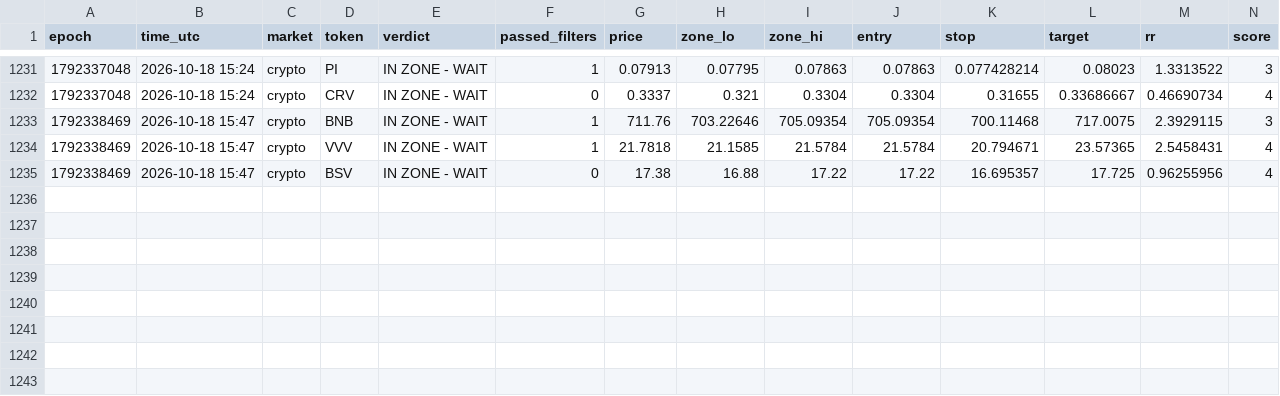
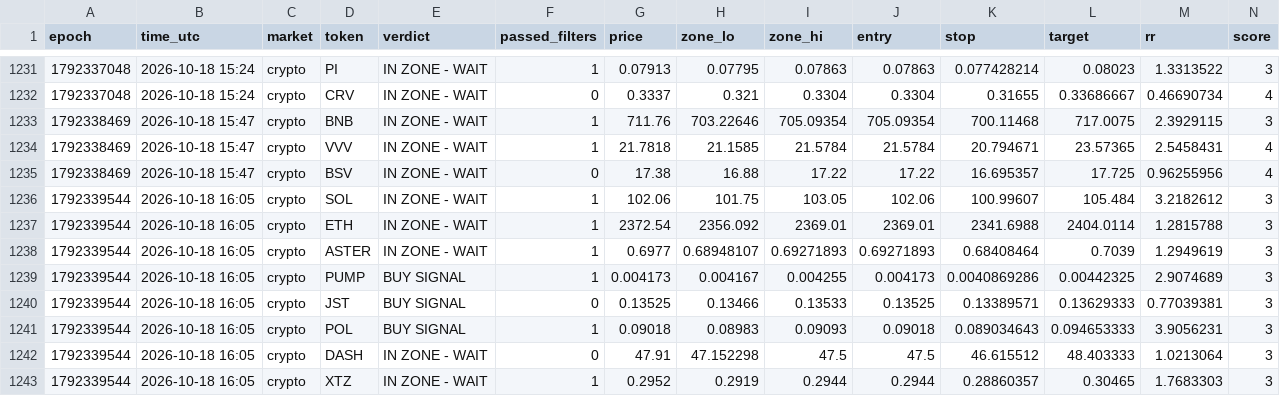
Before and after one commit to 4MonkeyAlertZone/Scanner, a CSV file: signals.csv, drawn as a sheet; only a part is shown, gaps mark what is left out; rows hold the shown columns only; the diff names each change by its address in the sheet, - before the commit and + after, or states it on an @@ line.

Commit message:
Update signal log

```diff
--- a/signals.csv
+++ b/signals.csv
+row 1236: 1792339544 | 2026-10-18 16:05 | crypto | SOL | IN ZONE - WAIT | 1 | 102.06 | 101.75 | 103.05 | 102.06 | 100.99607 | 105.484 | 3.2182612 | 3
+row 1237: 1792339544 | 2026-10-18 16:05 | crypto | ETH | IN ZONE - WAIT | 1 | 2372.54 | 2356.092 | 2369.01 | 2369.01 | 2341.6988 | 2404.0114 | 1.2815788 | 3
+row 1238: 1792339544 | 2026-10-18 16:05 | crypto | ASTER | IN ZONE - WAIT | 1 | 0.6977 | 0.68948107 | 0.69271893 | 0.69271893 | 0.68408464 | 0.7039 | 1.2949619 | 3
+row 1239: 1792339544 | 2026-10-18 16:05 | crypto | PUMP | BUY SIGNAL | 1 | 0.004173 | 0.004167 | 0.004255 | 0.004173 | 0.0040869286 | 0.00442325 | 2.9074689 | 3
+row 1240: 1792339544 | 2026-10-18 16:05 | crypto | JST | BUY SIGNAL | 0 | 0.13525 | 0.13466 | 0.13533 | 0.13525 | 0.13389571 | 0.13629333 | 0.77039381 | 3
+row 1241: 1792339544 | 2026-10-18 16:05 | crypto | POL | BUY SIGNAL | 1 | 0.09018 | 0.08983 | 0.09093 | 0.09018 | 0.089034643 | 0.094653333 | 3.9056231 | 3
+row 1242: 1792339544 | 2026-10-18 16:05 | crypto | DASH | IN ZONE - WAIT | 0 | 47.91 | 47.152298 | 47.5 | 47.5 | 46.615512 | 48.403333 | 1.0213064 | 3
+row 1243: 1792339544 | 2026-10-18 16:05 | crypto | XTZ | IN ZONE - WAIT | 1 | 0.2952 | 0.2919 | 0.2944 | 0.2944 | 0.28860357 | 0.30465 | 1.7683303 | 3
```
